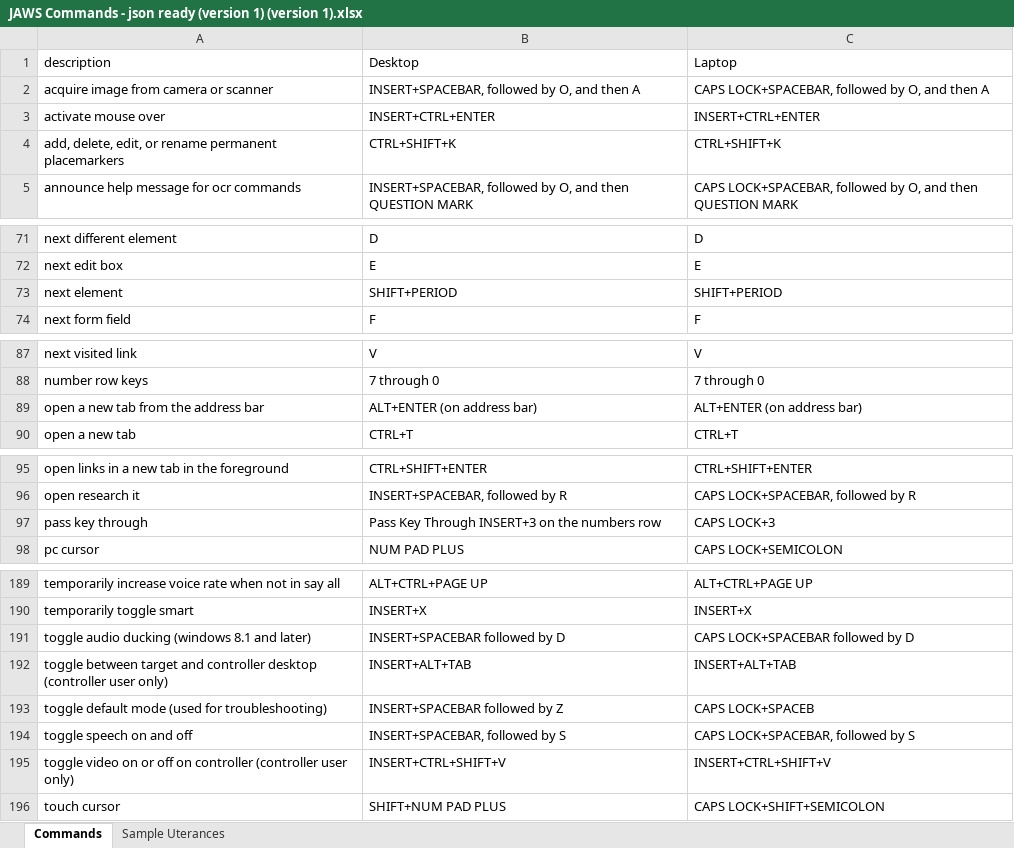
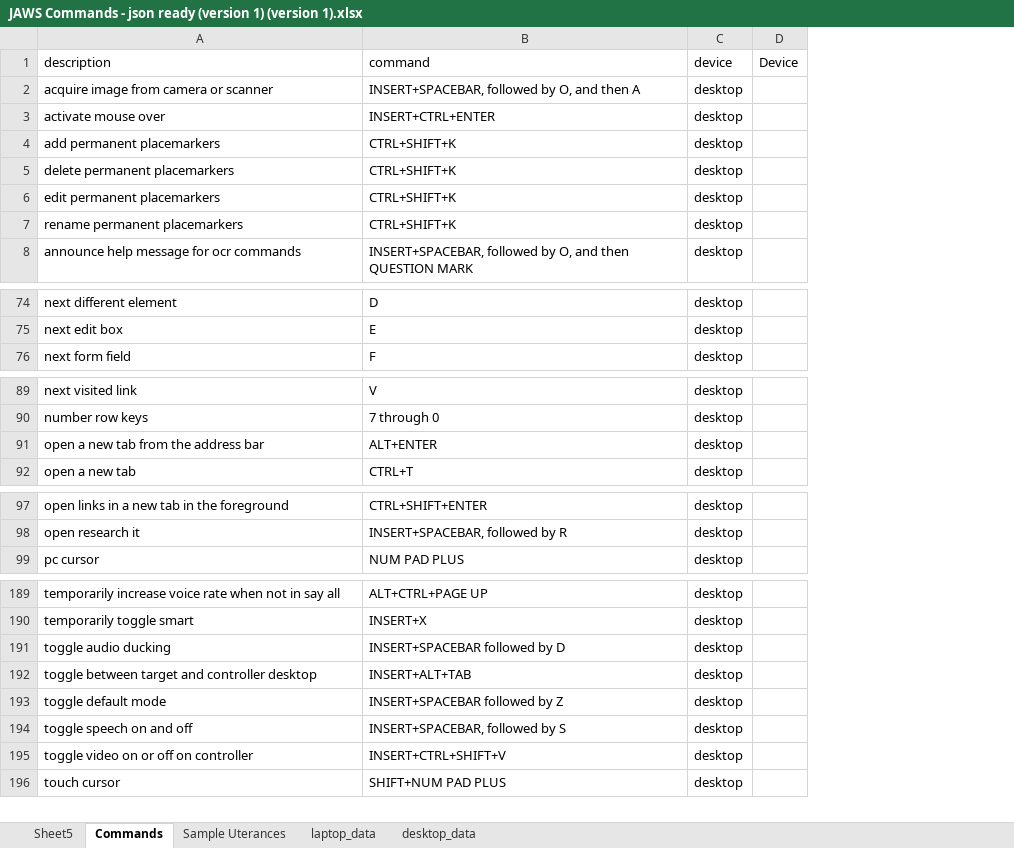
Before and after one commit to msreynolds/askJaws, an Excel workbook: data_set/JAWS Commands - json ready (version 1) (version 1).xlsx, sheet Commands, drawn as a sheet; only a part is shown, gaps mark what is left out; values as stored, in another font and other column widths than the file's, no borders; removed rows and columns are numbered as before the commit, all else as after; the diff covers the shown part only; the diff names each change by its address in the sheet, - before the commit and + after, or states it on an @@ line.

Commit message:
Added new data xlsx file

```diff
--- a/data_set/JAWS Commands - json ready (version 1) (version 1).xlsx (sheet Commands)
+++ b/data_set/JAWS Commands - json ready (version 1) (version 1).xlsx (sheet Commands)
+sheet tab: Sheet5
+sheet tab: laptop_data
+sheet tab: desktop_data
-column C (Laptop), rows 2-5: CAPS LOCK+SPACEBAR, followed by O, and then A | INSERT+CTRL+ENTER | CTRL+SHIFT+K | CAPS LOCK+SPACEBAR, followed by O, and then QUESTION MARK; rows 71-72: D | E; row 74: F; rows 87-90: V | 7 through 0 | ALT+ENTER (on address bar) | CTRL+T; rows 95-96: CTRL+SHIFT+ENTER | CAPS LOCK+SPACEBAR, followed by R; row 98: CAPS LOCK+SEMICOLON; rows 189-196: ALT+CTRL+PAGE UP | INSERT+X | CAPS LOCK+SPACEBAR followed by D | INSERT+ALT+TAB | CAPS LOCK+SPACEB | CAPS LOCK+SPACEBAR, followed by S | INSERT+CTRL+SHIFT+V | CAPS LOCK+SHIFT+SEMICOLON
+column C (device), rows 2-3: desktop | desktop; row 5: desktop; row 8: desktop; rows 74-76: all desktop; rows 89-92: all desktop; rows 97-99: all desktop; rows 189-196: all desktop
+column D (Device), empty
-B1: Desktop
+B1: command
+row 4: add permanent placemarkers | CTRL+SHIFT+K | desktop
-A5 (description): add, delete, edit, or rename permanent placemarkers
+A5 (description): delete permanent placemarkers
+row 6: edit permanent placemarkers | CTRL+SHIFT+K | desktop
+row 7: rename permanent placemarkers | CTRL+SHIFT+K | desktop
-row 73: next element | SHIFT+PERIOD | SHIFT+PERIOD
-B91 (command): ALT+ENTER (on address bar)
+B91 (command): ALT+ENTER
-row 97: pass key through | Pass Key Through INSERT+3 on the numbers row | CAPS LOCK+3
-A191 (description): toggle audio ducking (windows 8.1 and later)
+A191 (description): toggle audio ducking
-A192 (description): …controller desktop (controller user only)
+A192 (description): …controller desktop
-A193 (description): toggle default mode (used for troubleshooting)
+A193 (description): toggle default mode
-A195 (description): …on controller (controller user only)
+A195 (description): …on controller
```
Also changed, not shown: other rows of this sheet.
